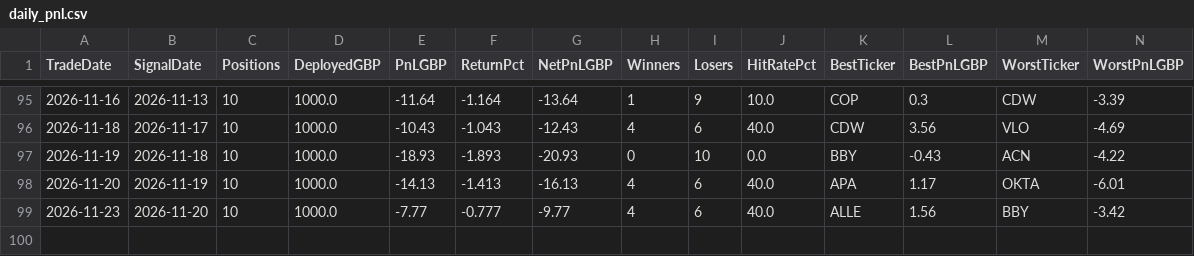
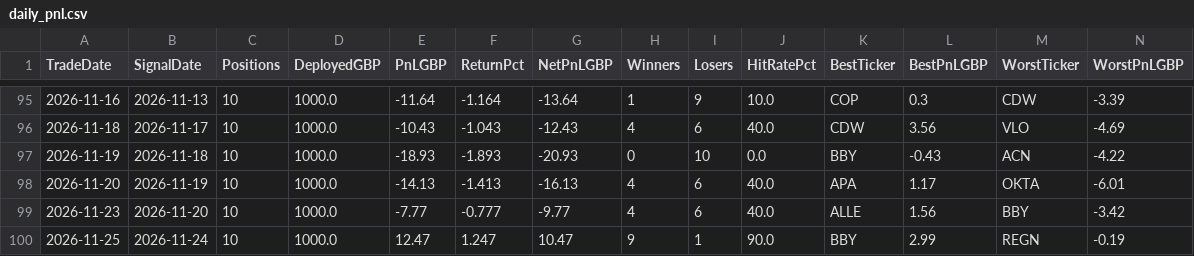
Before and after one commit to MrinalBhargava/sp500-dashboard, a CSV file: daily_pnl.csv, drawn as a sheet; only a part is shown, gaps mark what is left out; rows hold the shown columns only; the diff names each change by its address in the sheet, - before the commit and + after, or states it on an @@ line.

```diff
--- a/daily_pnl.csv
+++ b/daily_pnl.csv
+row 100: 2026-11-25 | 2026-11-24 | 10 | 1000.0 | 12.47 | 1.247 | 10.47 | 9 | 1 | 90.0 | BBY | 2.99 | REGN | -0.19
```
Also changed, not shown: positions_pnl.csv.
